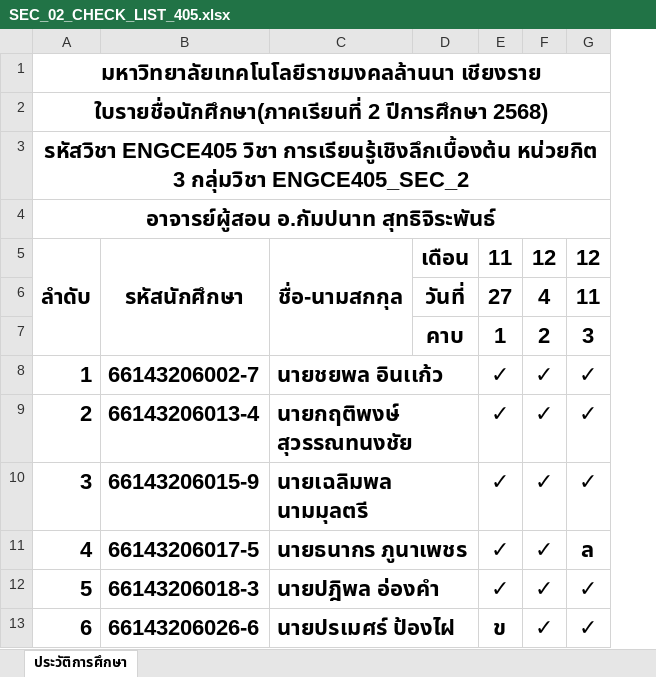
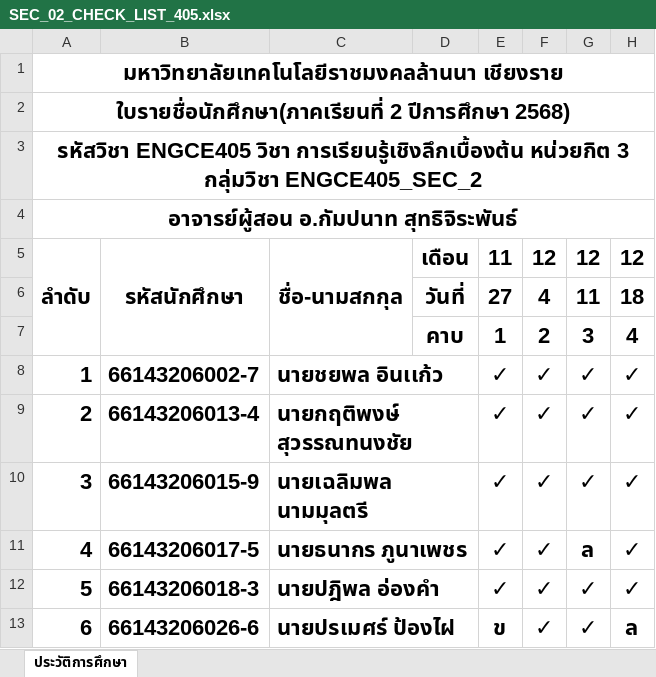
Before and after one commit to KungLobster69/WORK, an Excel workbook: RMUTL_WORK/Teaching work/2025/เทอม_02/ENGCE405_Introduction to Deep Learning/SEC_02_CHECK_LIST_405.xlsx, sheet ประวัติการศึกษา, drawn as a sheet; values as stored, in another font and other column widths than the file's, no borders; the diff names each change by its address in the sheet, - before the commit and + after, or states it on an @@ line.

Commit message:
Update SEC_02_CHECK_LIST_405.xlsx

```diff
--- a/RMUTL_WORK/Teaching work/2025/เทอม_02/ENGCE405_Introduction to Deep Learning/SEC_02_CHECK_LIST_405.xlsx (sheet ประวัติการศึกษา)
+++ b/RMUTL_WORK/Teaching work/2025/เทอม_02/ENGCE405_Introduction to Deep Learning/SEC_02_CHECK_LIST_405.xlsx (sheet ประวัติการศึกษา)
+column H, rows 5-13: 12 | 18 | 4 | ✓ | ✓ | ✓ | ✓ | ✓ | ล
```
